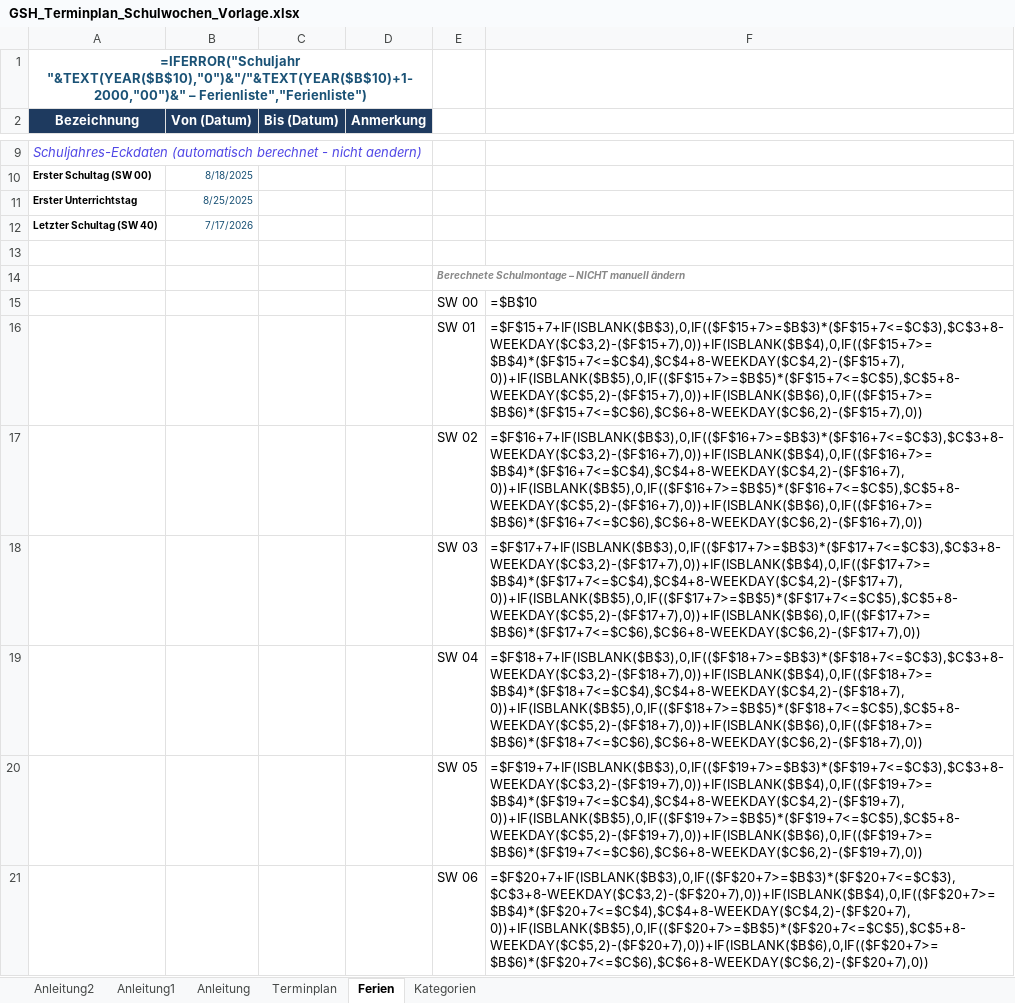
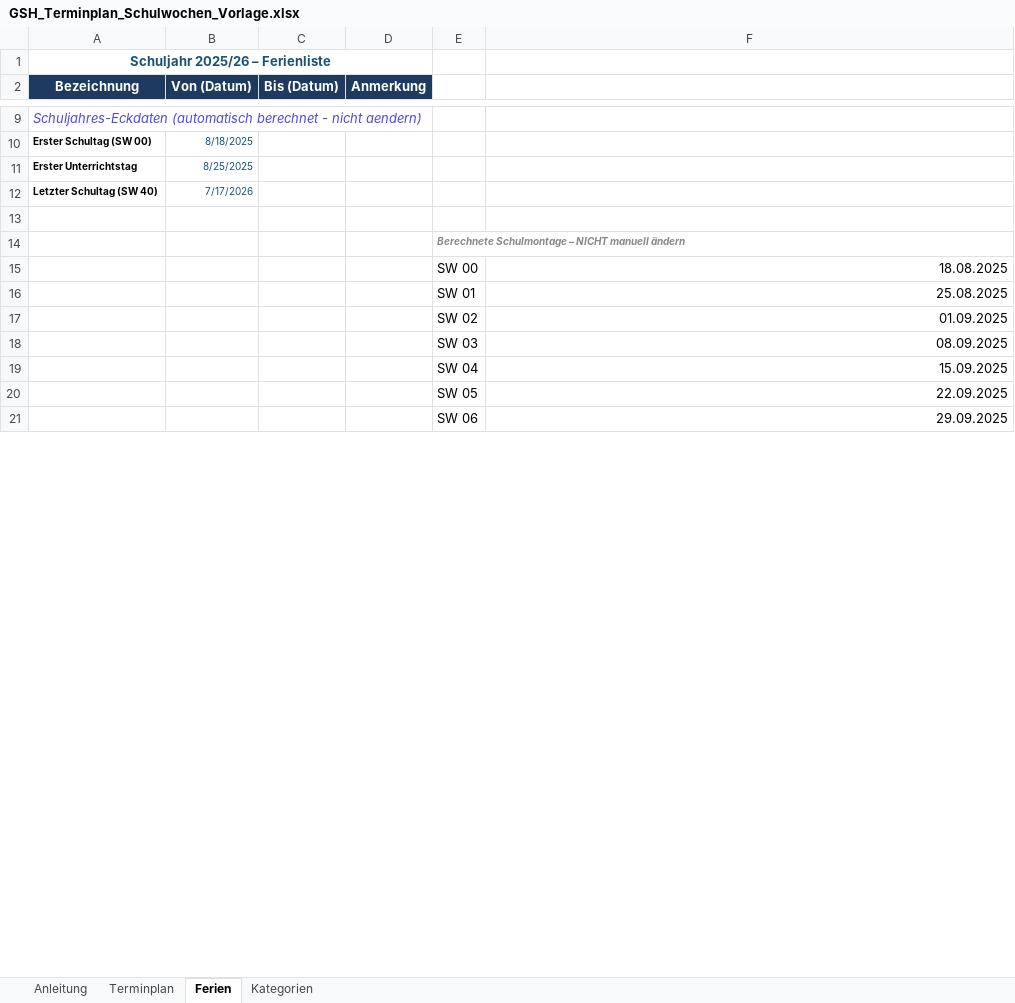
Before and after one commit to juwagn/curriculr-terminplan, an Excel workbook: website/downloads/GSH_Terminplan_Schulwochen_Vorlage.xlsx, sheet Ferien, drawn as a sheet; only a part is shown, gaps mark what is left out; values as stored, in another font and other column widths than the file's, no borders; formulas without a stored value are shown as written; the diff covers the shown part only; the diff names each change by its address in the sheet, - before the commit and + after, or states it on an @@ line.

```diff
--- a/website/downloads/GSH_Terminplan_Schulwochen_Vorlage.xlsx (sheet Ferien)
+++ b/website/downloads/GSH_Terminplan_Schulwochen_Vorlage.xlsx (sheet Ferien)
-sheet tab: Anleitung2
-sheet tab: Anleitung1
-A1 (Bezeichnung): =IFERROR("Schuljahr "&TEXT(YEAR($B$10),"0")&"/"&TEXT(YEAR($B$10)+1-2000,"00")&" – Ferienliste","Ferienliste")
+A1 (Bezeichnung): Schuljahr 2025/26 – Ferienliste
-F15: =$B$10
+F15: 18.08.2025
-F16: =$F$15+7+IF(ISBLANK($B$3),0,IF(($F$15+7>=$B$3)*($F$15+7<=$C$3),$C$3+8-WEEKDAY($C$3,2)-($F$15+7),0))+IF(ISBLANK($B$4),0,IF(($F$15+7>=$B$4)*($F$15+7<=$C$4),$C$4+8-WEEKDAY($C$4,2)-($F$15+7),0))+IF(ISBLANK($B$5),0,IF(($F$15+7>=$B$5)*($F$15+7<=$C$5),$C$5+8-WEEKDAY($C$5,2)-($F$15+7),0))+IF(ISBLANK($B$6),0,IF(($F$15+7>=$B$6)*($F$15+7<=$C$6),$C$6+8-WEEKDAY($C$6,2)-($F$15+7),0))
+F16: 25.08.2025
-F17: =$F$16+7+IF(ISBLANK($B$3),0,IF(($F$16+7>=$B$3)*($F$16+7<=$C$3),$C$3+8-WEEKDAY($C$3,2)-($F$16+7),0))+IF(ISBLANK($B$4),0,IF(($F$16+7>=$B$4)*($F$16+7<=$C$4),$C$4+8-WEEKDAY($C$4,2)-($F$16+7),0))+IF(ISBLANK($B$5),0,IF(($F$16+7>=$B$5)*($F$16+7<=$C$5),$C$5+8-WEEKDAY($C$5,2)-($F$16+7),0))+IF(ISBLANK($B$6),0,IF(($F$16+7>=$B$6)*($F$16+7<=$C$6),$C$6+8-WEEKDAY($C$6,2)-($F$16+7),0))
+F17: 01.09.2025
-F18: =$F$17+7+IF(ISBLANK($B$3),0,IF(($F$17+7>=$B$3)*($F$17+7<=$C$3),$C$3+8-WEEKDAY($C$3,2)-($F$17+7),0))+IF(ISBLANK($B$4),0,IF(($F$17+7>=$B$4)*($F$17+7<=$C$4),$C$4+8-WEEKDAY($C$4,2)-($F$17+7),0))+IF(ISBLANK($B$5),0,IF(($F$17+7>=$B$5)*($F$17+7<=$C$5),$C$5+8-WEEKDAY($C$5,2)-($F$17+7),0))+IF(ISBLANK($B$6),0,IF(($F$17+7>=$B$6)*($F$17+7<=$C$6),$C$6+8-WEEKDAY($C$6,2)-($F$17+7),0))
+F18: 08.09.2025
-F19: =$F$18+7+IF(ISBLANK($B$3),0,IF(($F$18+7>=$B$3)*($F$18+7<=$C$3),$C$3+8-WEEKDAY($C$3,2)-($F$18+7),0))+IF(ISBLANK($B$4),0,IF(($F$18+7>=$B$4)*($F$18+7<=$C$4),$C$4+8-WEEKDAY($C$4,2)-($F$18+7),0))+IF(ISBLANK($B$5),0,IF(($F$18+7>=$B$5)*($F$18+7<=$C$5),$C$5+8-WEEKDAY($C$5,2)-($F$18+7),0))+IF(ISBLANK($B$6),0,IF(($F$18+7>=$B$6)*($F$18+7<=$C$6),$C$6+8-WEEKDAY($C$6,2)-($F$18+7),0))
+F19: 15.09.2025
-F20: =$F$19+7+IF(ISBLANK($B$3),0,IF(($F$19+7>=$B$3)*($F$19+7<=$C$3),$C$3+8-WEEKDAY($C$3,2)-($F$19+7),0))+IF(ISBLANK($B$4),0,IF(($F$19+7>=$B$4)*($F$19+7<=$C$4),$C$4+8-WEEKDAY($C$4,2)-($F$19+7),0))+IF(ISBLANK($B$5),0,IF(($F$19+7>=$B$5)*($F$19+7<=$C$5),$C$5+8-WEEKDAY($C$5,2)-($F$19+7),0))+IF(ISBLANK($B$6),0,IF(($F$19+7>=$B$6)*($F$19+7<=$C$6),$C$6+8-WEEKDAY($C$6,2)-($F$19+7),0))
+F20: 22.09.2025
-F21: =$F$20+7+IF(ISBLANK($B$3),0,IF(($F$20+7>=$B$3)*($F$20+7<=$C$3),$C$3+8-WEEKDAY($C$3,2)-($F$20+7),0))+IF(ISBLANK($B$4),0,IF(($F$20+7>=$B$4)*($F$20+7<=$C$4),$C$4+8-WEEKDAY($C$4,2)-($F$20+7),0))+IF(ISBLANK($B$5),0,IF(($F$20+7>=$B$5)*($F$20+7<=$C$5),$C$5+8-WEEKDAY($C$5,2)-($F$20+7),0))+IF(ISBLANK($B$6),0,IF(($F$20+7>=$B$6)*($F$20+7<=$C$6),$C$6+8-WEEKDAY($C$6,2)-($F$20+7),0))
+F21: 29.09.2025
```
Also changed, not shown: 34 edited cells elsewhere in this sheet, sheet Terminplan, hidden cells.
